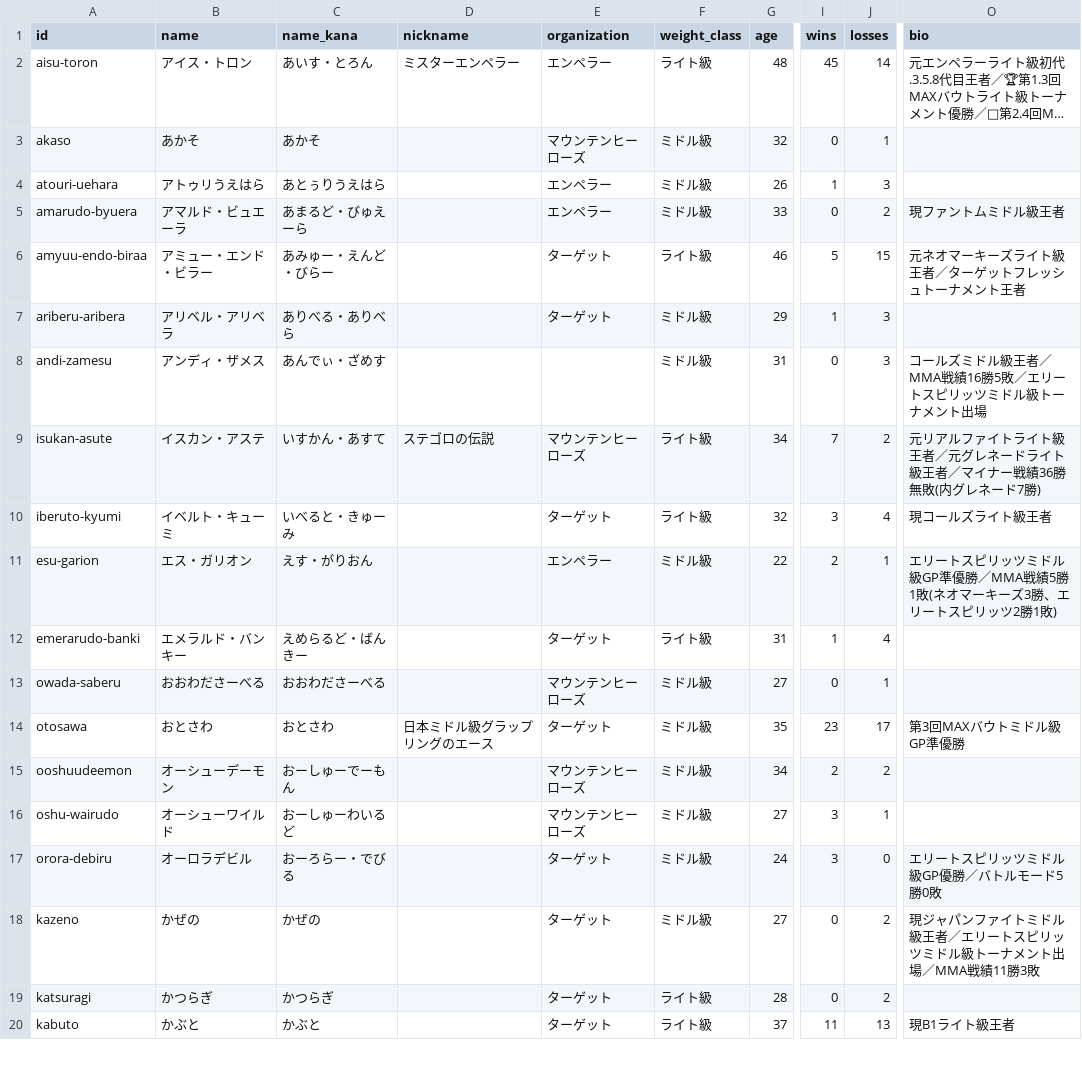
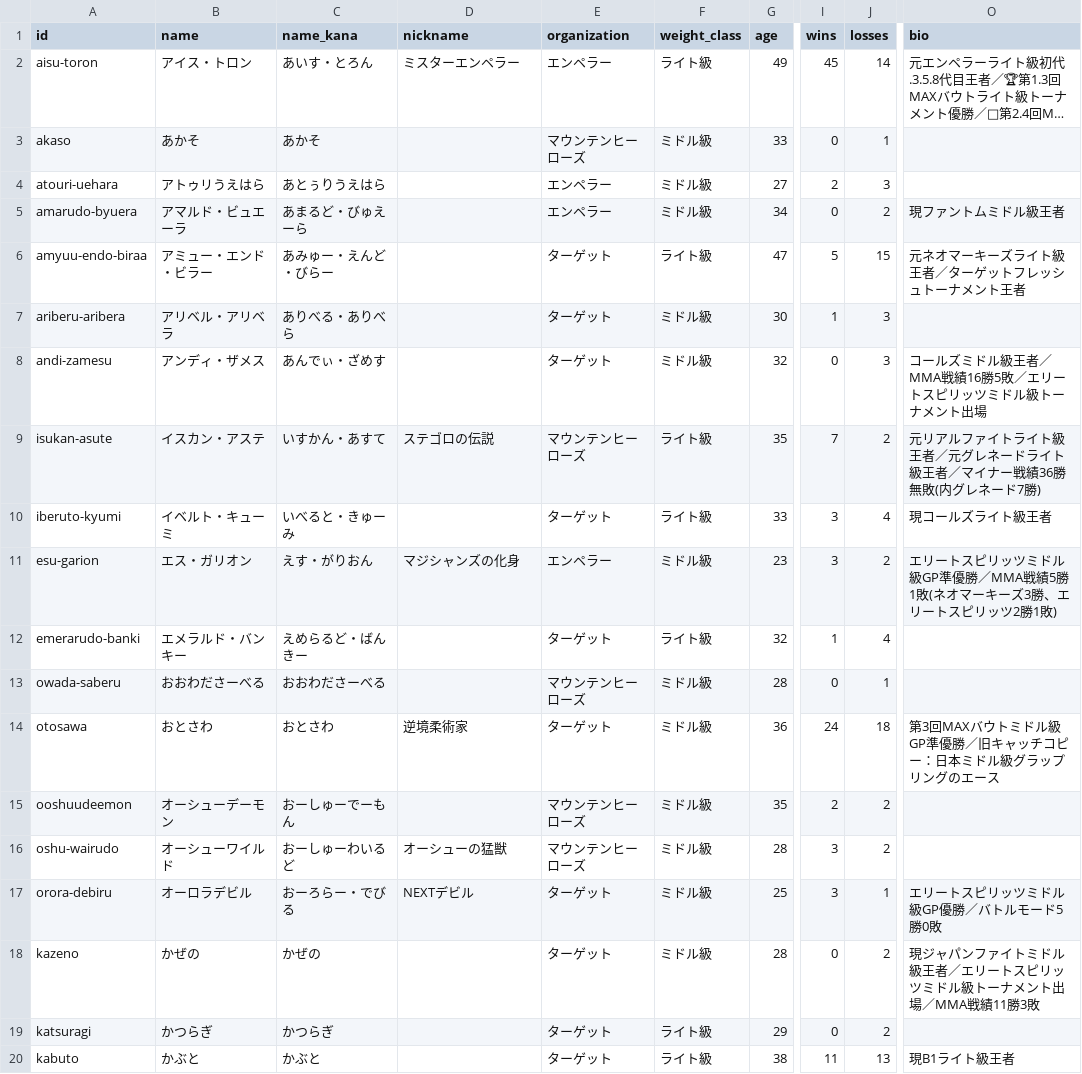
Before and after one commit to takano32/arakaku, a CSV file: data-src/official_players.csv, drawn as a sheet; only a part is shown, gaps mark what is left out; long unchanged cells end in …; the diff covers the shown part only; the diff names each change by its address in the sheet, - before the commit and + after, or states it on an @@ line.

```diff
--- a/data-src/official_players.csv
+++ b/data-src/official_players.csv
-G2 (age): 48
+G2 (age): 49
-G3 (age): 32
+G3 (age): 33
-G4 (age): 26
+G4 (age): 27
-I4 (wins): 1
+I4 (wins): 2
-G5 (age): 33
+G5 (age): 34
-G6 (age): 46
+G6 (age): 47
-G7 (age): 29
+G7 (age): 30
-E8 (organization): (empty)
+E8 (organization): ターゲット
-G8 (age): 31
+G8 (age): 32
-G9 (age): 34
+G9 (age): 35
-G10 (age): 32
+G10 (age): 33
-D11 (nickname): (empty)
+D11 (nickname): マジシャンズの化身
-G11 (age): 22
+G11 (age): 23
-I11 (wins): 2
+I11 (wins): 3
-J11 (losses): 1
+J11 (losses): 2
-G12 (age): 31
+G12 (age): 32
-G13 (age): 27
+G13 (age): 28
-D14 (nickname): 日本ミドル級グラップリングのエース
+D14 (nickname): 逆境柔術家
-G14 (age): 35
+G14 (age): 36
-I14 (wins): 23
+I14 (wins): 24
-J14 (losses): 17
+J14 (losses): 18
-O14 (bio): 第3回MAXバウトミドル級GP準優勝
+O14 (bio): 第3回MAXバウトミドル級GP準優勝／旧キャッチコピー：日本ミドル級グラップリングのエース
-G15 (age): 34
+G15 (age): 35
-D16 (nickname): (empty)
+D16 (nickname): オーシューの猛獣
-G16 (age): 27
+G16 (age): 28
-J16 (losses): 1
+J16 (losses): 2
-D17 (nickname): (empty)
+D17 (nickname): NEXTデビル
-G17 (age): 24
+G17 (age): 25
-J17 (losses): 0
+J17 (losses): 1
-G18 (age): 27
+G18 (age): 28
-G19 (age): 28
+G19 (age): 29
-G20 (age): 37
+G20 (age): 38
```
Also changed, not shown: 2 added rows and 131 edited cells elsewhere in this file, data-src/article_links.csv, data-src/bouts.csv, 11 other files.
